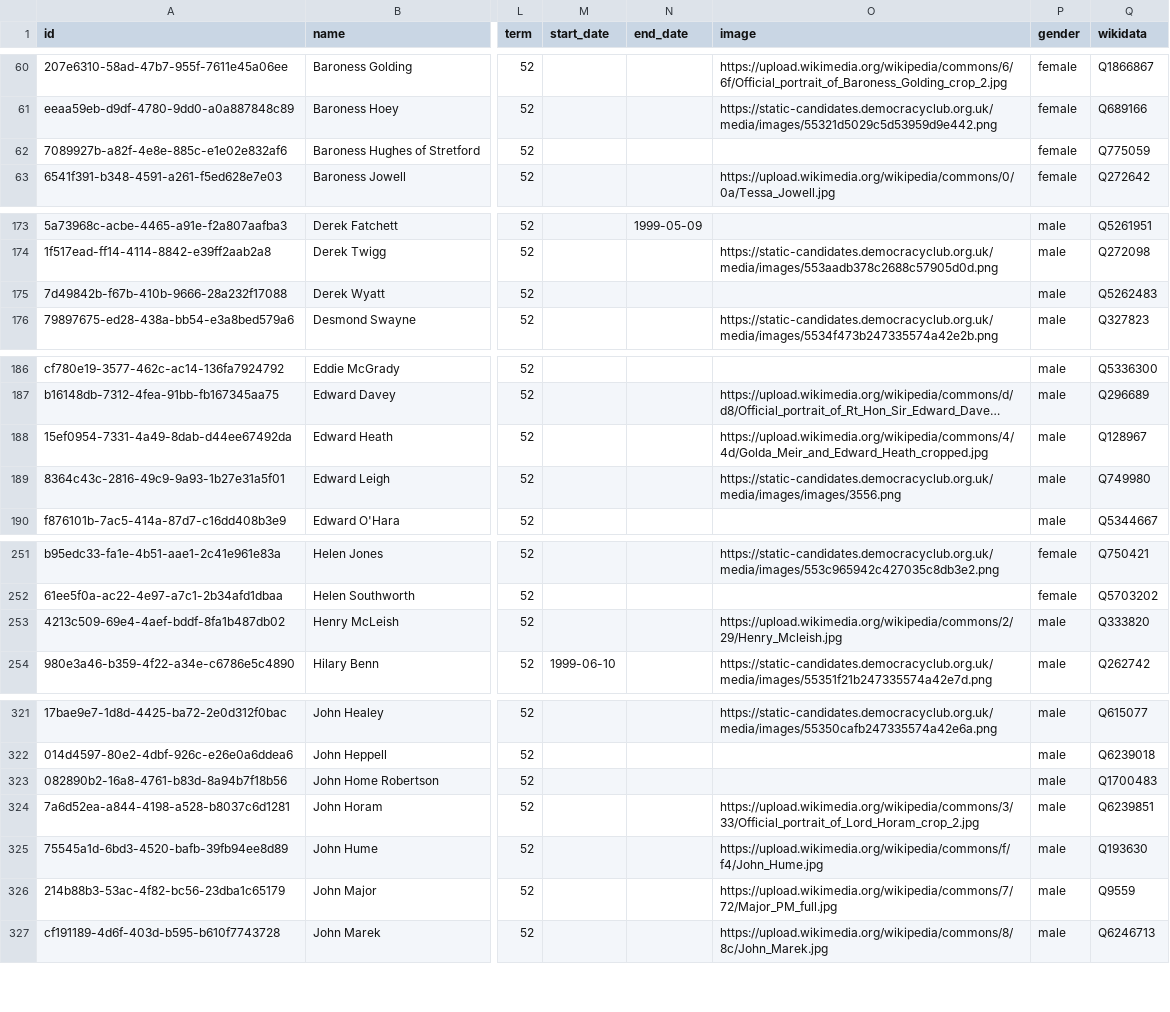
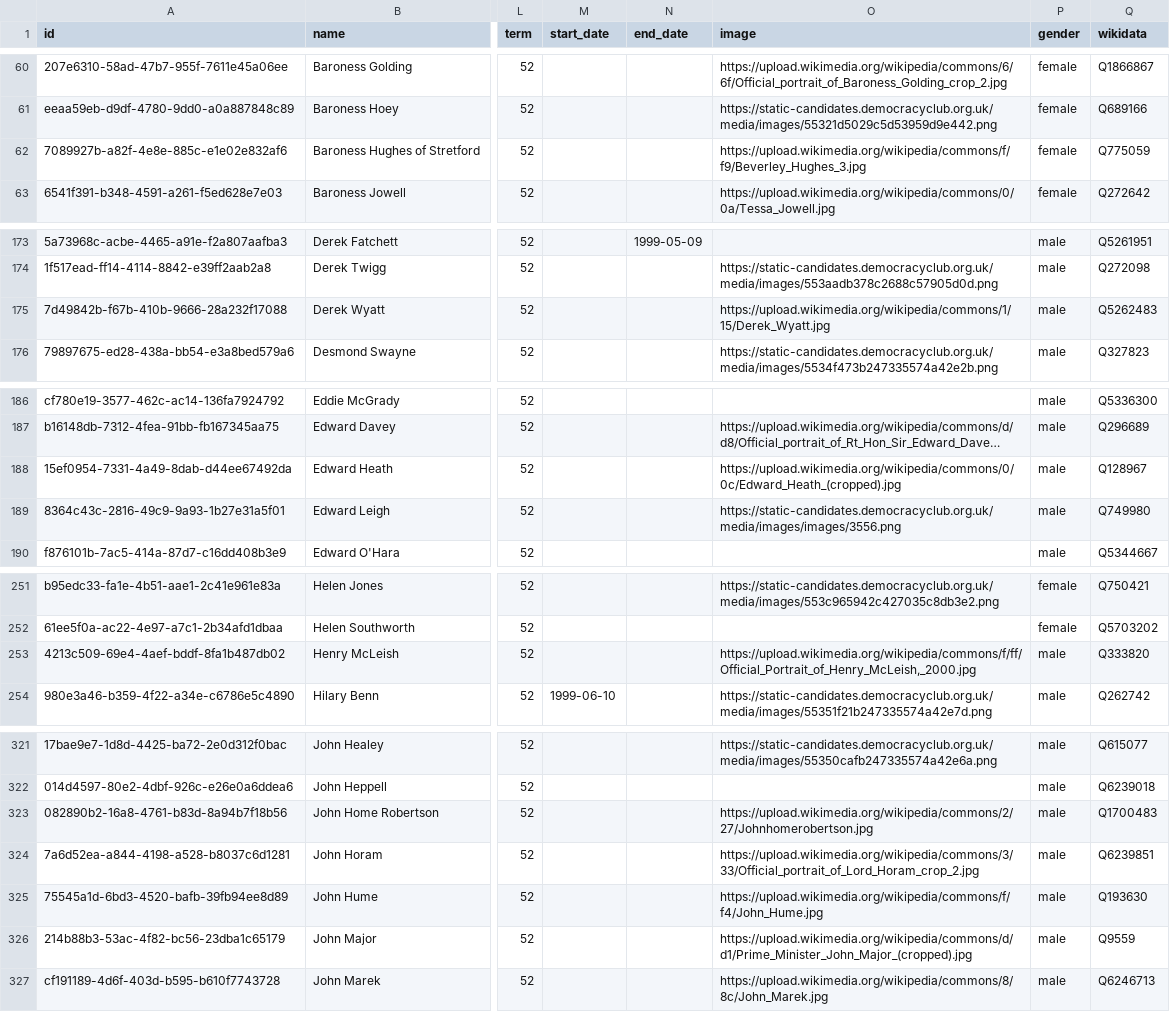
Before and after one commit to loudspeek/representa, a CSV file: data/UK/Commons/term-52.csv, drawn as a sheet; only a part is shown, gaps mark what is left out; long unchanged cells end in …; the diff covers the shown part only; the diff names each change by its address in the sheet, - before the commit and + after, or states it on an @@ line.

```diff
--- a/data/UK/Commons/term-52.csv
+++ b/data/UK/Commons/term-52.csv
-O62 (image): (empty)
+O62 (image): https://upload.wikimedia.org/wikipedia/commons/f/f9/Beverley_Hughes_3.jpg
-O175 (image): (empty)
+O175 (image): https://upload.wikimedia.org/wikipedia/commons/1/15/Derek_Wyatt.jpg
-O188 (image): https://upload.wikimedia.org/wikipedia/commons/4/4d/Golda_Meir_and_Edward_Heath_cropped.jpg
+O188 (image): https://upload.wikimedia.org/wikipedia/commons/0/0c/Edward_Heath_(cropped).jpg
-O253 (image): https://upload.wikimedia.org/wikipedia/commons/2/29/Henry_Mcleish.jpg
+O253 (image): https://upload.wikimedia.org/wikipedia/commons/f/ff/Official_Portrait_of_Henry_McLeish,_2000.jpg
-O323 (image): (empty)
+O323 (image): https://upload.wikimedia.org/wikipedia/commons/2/27/Johnhomerobertson.jpg
-O326 (image): https://upload.wikimedia.org/wikipedia/commons/7/72/Major_PM_full.jpg
+O326 (image): https://upload.wikimedia.org/wikipedia/commons/d/d1/Prime_Minister_John_Major_(cropped).jpg
```
Also changed, not shown: 1 edited cell elsewhere in this file, data/UK/Commons/sources/idmap/data.csv, data/UK/Commons/term-53.csv, 14 other files.
